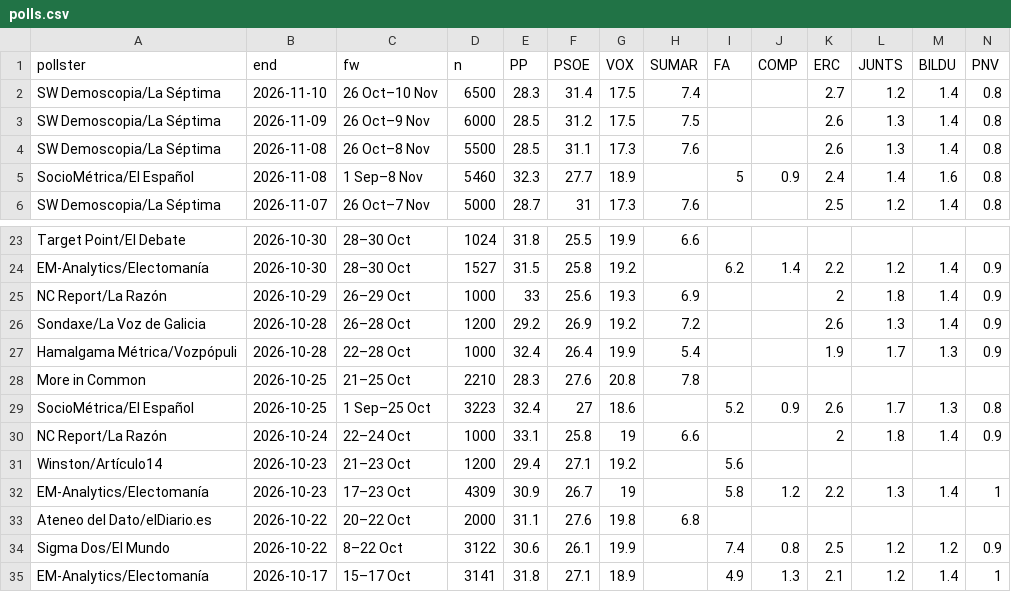
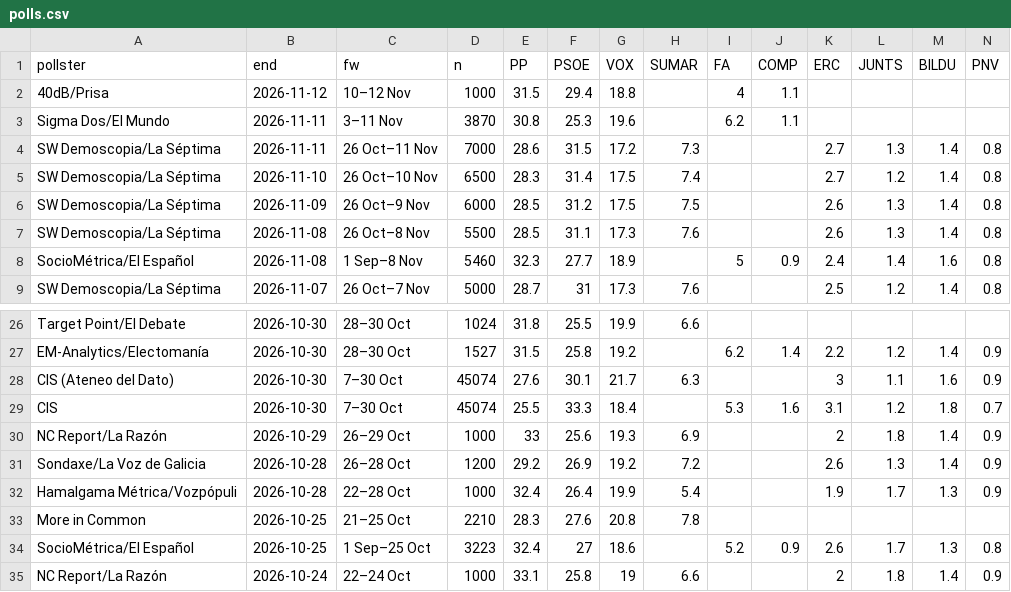
Before and after one commit to fndvit/simulacion-elecciones, a CSV file: datos/polls.csv, drawn as a sheet; only a part is shown, gaps mark what is left out; the shorter side is filled out with more unchanged rows; rows hold the shown columns only; the diff names each change by its address in the sheet, - before the commit and + after, or states it on an @@ line.

```diff
--- a/datos/polls.csv
+++ b/datos/polls.csv
+row 2: 40dB/Prisa | 2026-11-12 | 10–12 Nov | 1000 | 31.5 | 29.4 | 18.8 |  | 4 | 1.1
+row 3: Sigma Dos/El Mundo | 2026-11-11 | 3–11 Nov | 3870 | 30.8 | 25.3 | 19.6 |  | 6.2 | 1.1
+row 4: SW Demoscopia/La Séptima | 2026-11-11 | 26 Oct–11 Nov | 7000 | 28.6 | 31.5 | 17.2 | 7.3 |  |  | 2.7 | 1.3 | 1.4 | 0.8
+row 28: CIS (Ateneo del Dato) | 2026-10-30 | 7–30 Oct | 45074 | 27.6 | 30.1 | 21.7 | 6.3 |  |  | 3 | 1.1 | 1.6 | 0.9
+row 29: CIS | 2026-10-30 | 7–30 Oct | 45074 | 25.5 | 33.3 | 18.4 |  | 5.3 | 1.6 | 3.1 | 1.2 | 1.8 | 0.7
```
Also changed, not shown: 2 other files.
